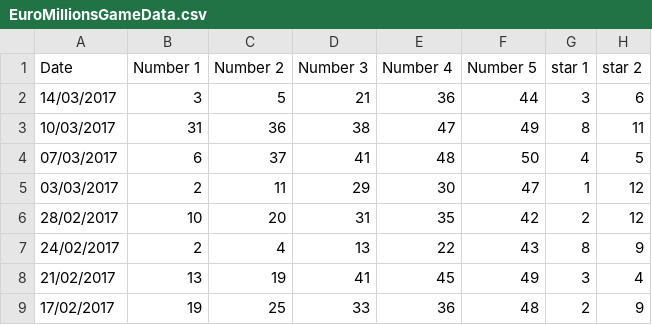
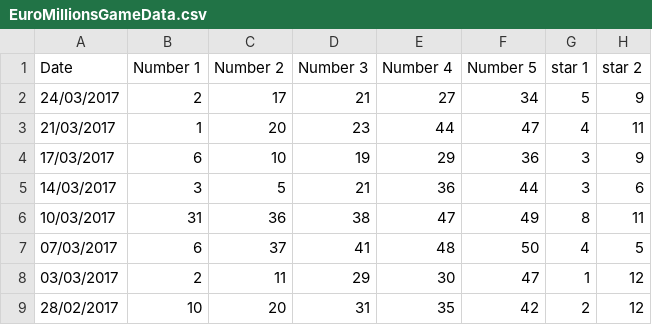
Before and after one commit to begemot57/JavaRepo, a CSV file: JavaTestProject/files/EuroMillionsGameData.csv, drawn as a sheet; only a part is shown; the shorter side is filled out with more unchanged rows.

```diff
--- a/JavaTestProject/files/EuroMillionsGameData.csv
+++ b/JavaTestProject/files/EuroMillionsGameData.csv
@@ -1,2 +1,5 @@
 Date;Number 1;Number 2;Number 3;Number 4;Number 5;star 1;star 2
+24/03/2017;2;17;21;27;34;5;9;
+21/03/2017;1;20;23;44;47;4;11;
+17/03/2017;6;10;19;29;36;3;9;
 14/03/2017;3;5;21;36;44;3;6;
```
Also changed, not shown: JavaTestProject/files/PowerBallHistory.csv, 1 other file.
